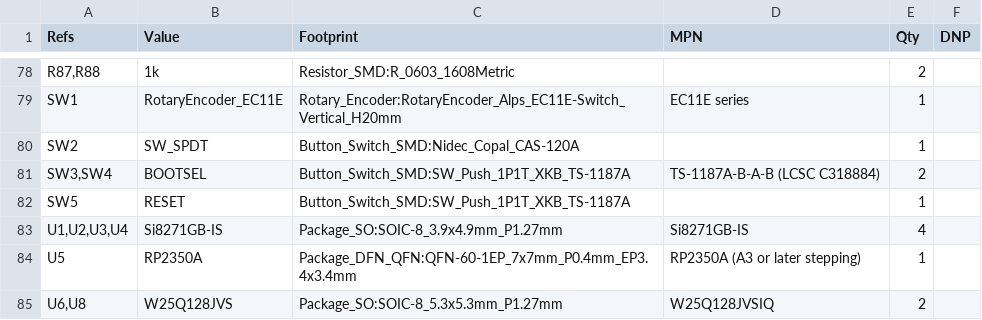
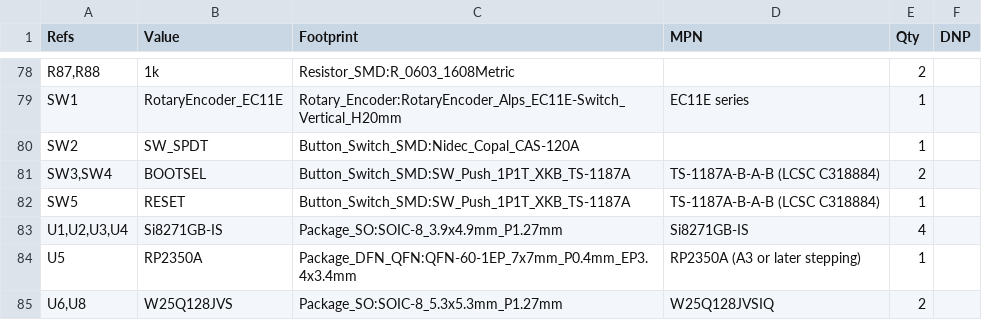
Before and after one commit to deagle205/switching-circuit-v3, a CSV file: exports/Switching_Circiut_V3_BOM.csv, drawn as a sheet; only a part is shown, gaps mark what is left out.

```diff
--- a/exports/Switching_Circiut_V3_BOM.csv
+++ b/exports/Switching_Circiut_V3_BOM.csv
@@ -81,3 +81,3 @@
 "SW3,SW4","BOOTSEL","Button_Switch_SMD:SW_Push_1P1T_XKB_TS-1187A","TS-1187A-B-A-B (LCSC C318884)","2",""
-"SW5","RESET","Button_Switch_SMD:SW_Push_1P1T_XKB_TS-1187A","","1",""
+"SW5","RESET","Button_Switch_SMD:SW_Push_1P1T_XKB_TS-1187A","TS-1187A-B-A-B (LCSC C318884)","1",""
 "U1,U2,U3,U4","Si8271GB-IS","Package_SO:SOIC-8_3.9x4.9mm_P1.27mm","Si8271GB-IS","4",""
```
Also changed, not shown: 2 other files.
